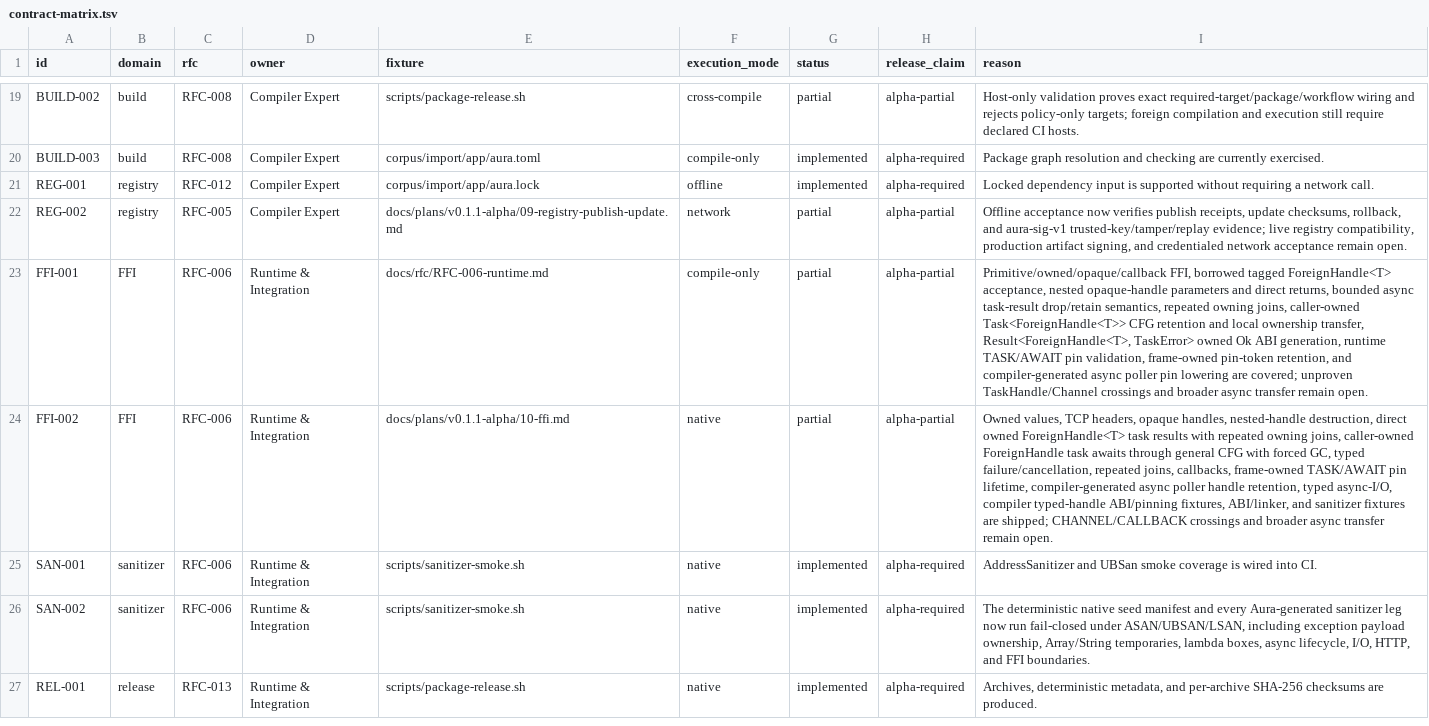
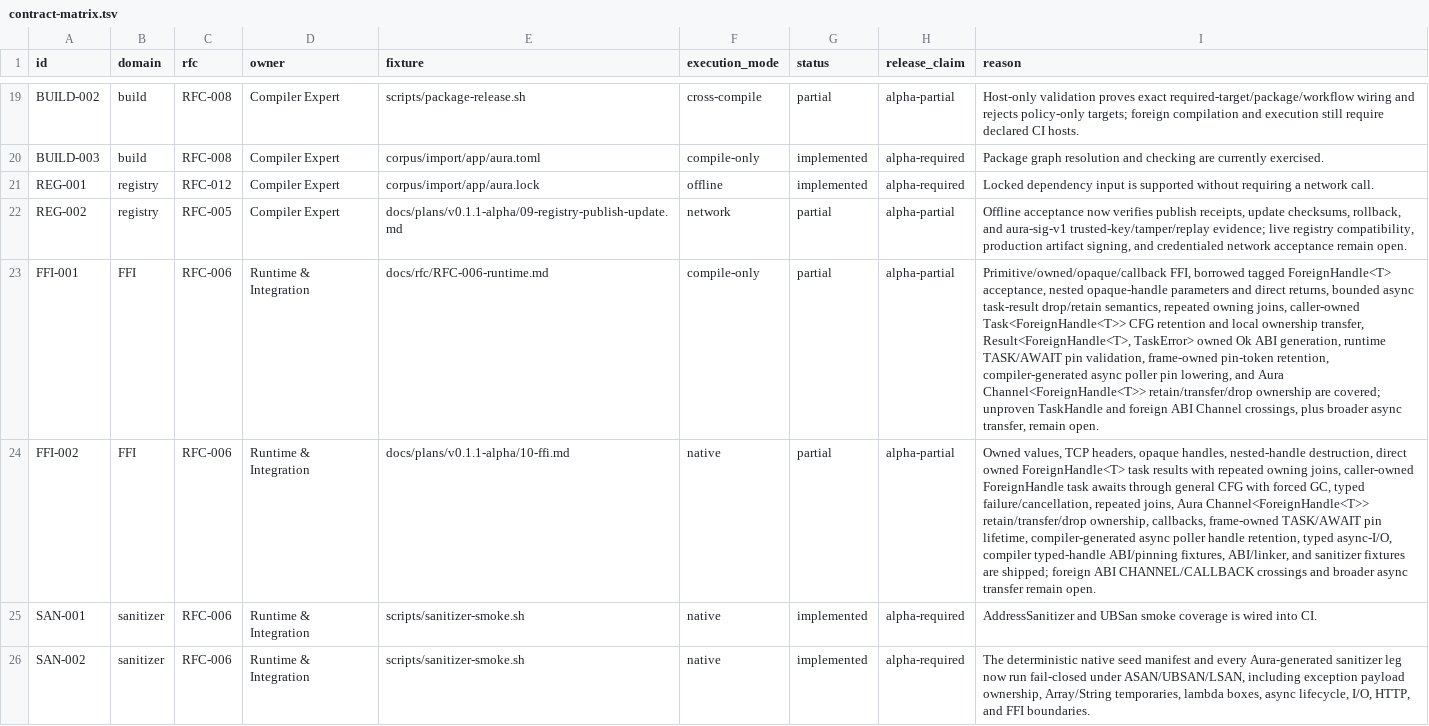
Before and after one commit to auraspace/aura, a TSV file: docs/plans/v0.1.1-alpha/contract-matrix.tsv, drawn as a sheet; only a part is shown, gaps mark what is left out; the shorter side is filled out with more unchanged rows; the diff names each change by its address in the sheet, - before the commit and + after, or states it on an @@ line.

Commit message:
feat(ffi): transfer foreign handles through channels

```diff
--- a/docs/plans/v0.1.1-alpha/contract-matrix.tsv
+++ b/docs/plans/v0.1.1-alpha/contract-matrix.tsv
-I23 (reason): …pin-token retention, and compiler-generated async poller pin lowering are covered; unproven TaskHandle/Channel crossings and broader async transfer remain open.
+I23 (reason): …pin-token retention, compiler-generated async poller pin lowering, and Aura Channel<ForeignHandle<T>> retain/transfer/drop ownership are covered; unproven TaskHandle and foreign ABI Channel crossings, plus broader async transfer, remain open.
-I24 (reason): …repeated joins, callbacks, frame-owned TASK/AWAIT pin lifetime, compiler-generated async poller handle retention, typed async-I/O, compiler typed-handle ABI/pinning fixtures, ABI/linker, and sanitizer fixtures are shipped; CHANNEL/CALLBACK crossings…
+I24 (reason): …repeated joins, Aura Channel<ForeignHandle<T>> retain/transfer/drop ownership, callbacks, frame-owned TASK/AWAIT pin lifetime, compiler-generated async poller handle retention, typed async-I/O, compiler typed-handle ABI/pinning fixtures, ABI/linker, and sanitizer fixtures are shipped; foreign ABI CHANNEL/CALLBACK crossings…
```
Also changed, not shown: 6 other files.
